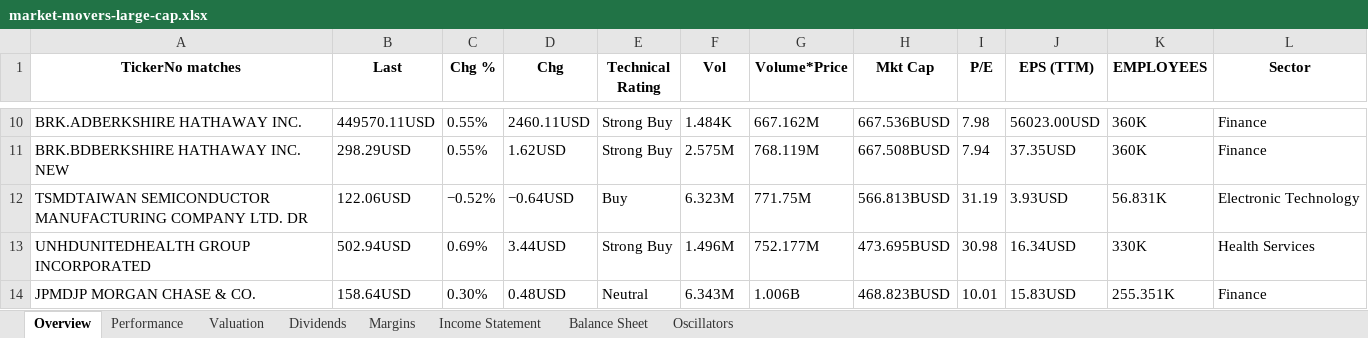
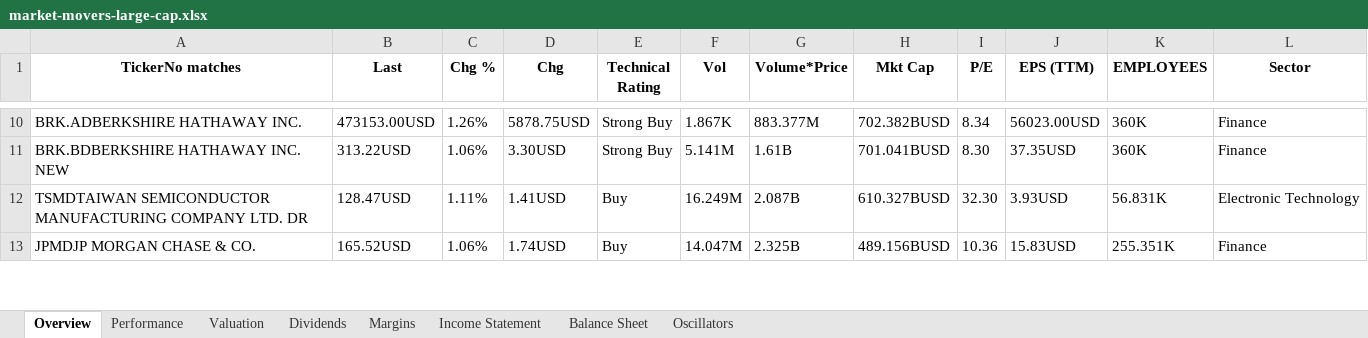
Before and after one commit to powersthegreat/tradingview_scraper, an Excel workbook: market-movers-large-cap.xlsx, sheet Overview, drawn as a sheet; only a part is shown, gaps mark what is left out; values as stored, in another font and other column widths than the file's, no borders; removed rows and columns are numbered as before the commit, all else as after; the diff covers the shown part only; the diff names each change by its address in the sheet, - before the commit and + after, or states it on an @@ line.

```diff
--- a/market-movers-large-cap.xlsx (sheet Overview)
+++ b/market-movers-large-cap.xlsx (sheet Overview)
-B10 (Last): 449570.11USD
+B10 (Last): 473153.00USD
-C10 (Chg %): 0.55%
+C10 (Chg %): 1.26%
-D10 (Chg): 2460.11USD
+D10 (Chg): 5878.75USD
-F10 (Vol): 1.484K
+F10 (Vol): 1.867K
-G10 (Volume*Price): 667.162M
+G10 (Volume*Price): 883.377M
-H10 (Mkt Cap): 667.536BUSD
+H10 (Mkt Cap): 702.382BUSD
-I10 (P/E): 7.98
+I10 (P/E): 8.34
-B11 (Last): 298.29USD
+B11 (Last): 313.22USD
-C11 (Chg %): 0.55%
+C11 (Chg %): 1.06%
-D11 (Chg): 1.62USD
+D11 (Chg): 3.30USD
-F11 (Vol): 2.575M
+F11 (Vol): 5.141M
-G11 (Volume*Price): 768.119M
+G11 (Volume*Price): 1.61B
-H11 (Mkt Cap): 667.508BUSD
+H11 (Mkt Cap): 701.041BUSD
-I11 (P/E): 7.94
+I11 (P/E): 8.30
-B12 (Last): 122.06USD
+B12 (Last): 128.47USD
-C12 (Chg %): −0.52%
+C12 (Chg %): 1.11%
-D12 (Chg): −0.64USD
+D12 (Chg): 1.41USD
-F12 (Vol): 6.323M
+F12 (Vol): 16.249M
-G12 (Volume*Price): 771.75M
+G12 (Volume*Price): 2.087B
-H12 (Mkt Cap): 566.813BUSD
+H12 (Mkt Cap): 610.327BUSD
-I12 (P/E): 31.19
+I12 (P/E): 32.30
-row 13: UNHDUNITEDHEALTH GROUP INCORPORATED | 502.94USD | 0.69% | 3.44USD | Strong Buy | 1.496M | 752.177M | 473.695BUSD | 30.98 | 16.34USD | 330K | Health Services
-B13 (Last): 158.64USD
+B13 (Last): 165.52USD
-C13 (Chg %): 0.30%
+C13 (Chg %): 1.06%
-D13 (Chg): 0.48USD
+D13 (Chg): 1.74USD
-E13 (Technical Rating): Neutral
+E13 (Technical Rating): Buy
-F13 (Vol): 6.343M
+F13 (Vol): 14.047M
-G13 (Volume*Price): 1.006B
+G13 (Volume*Price): 2.325B
-H13 (Mkt Cap): 468.823BUSD
+H13 (Mkt Cap): 489.156BUSD
-I13 (P/E): 10.01
+I13 (P/E): 10.36
```
Also changed, not shown: 47 added rows, 46 removed rows and 369 edited cells elsewhere in this sheet, sheet Performance, sheet Oscillators, sheet Valuation, sheet Dividends, sheet Income Statement, sheet Balance Sheet, 1 more sheet, 9 other files.
